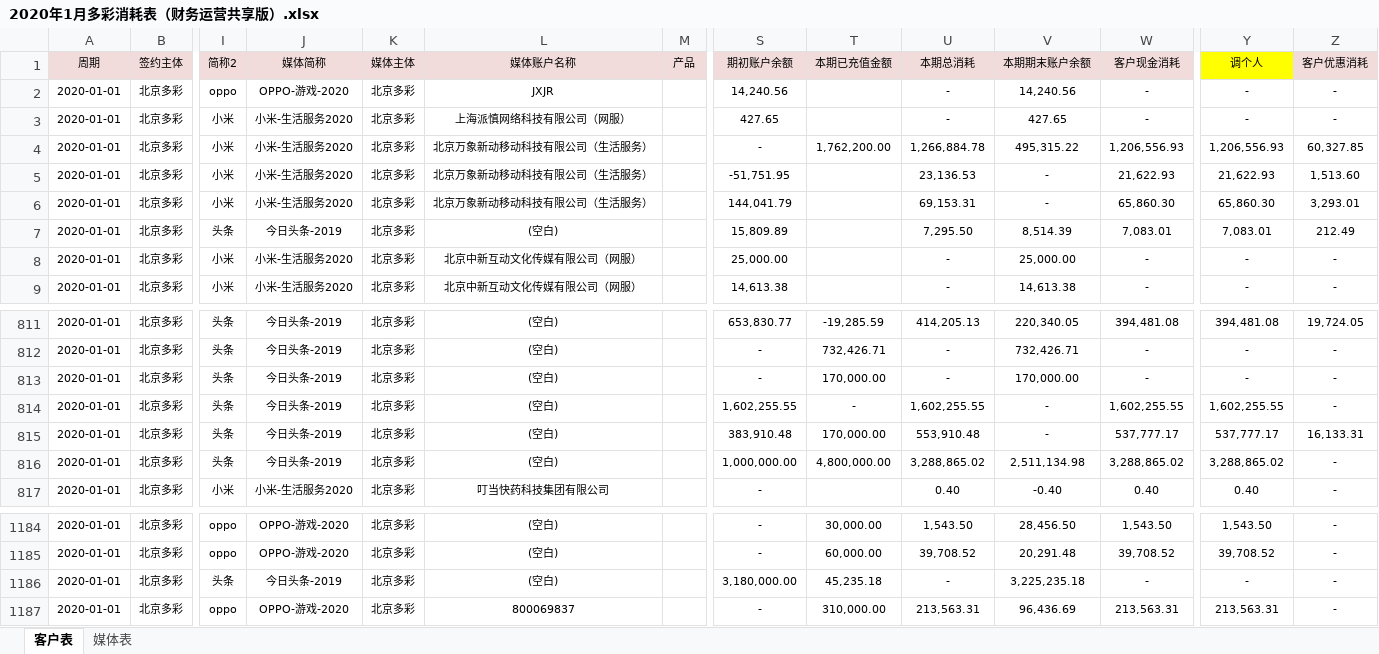
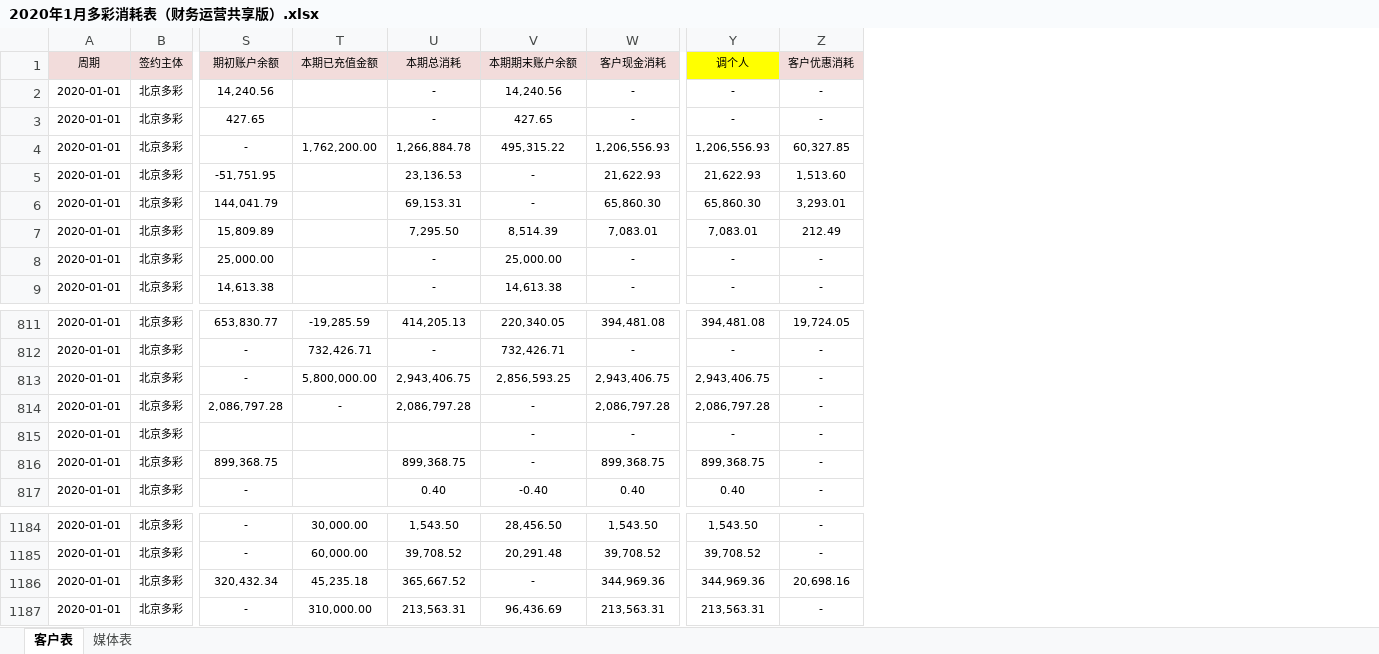
Before and after one commit to o-f-m/-, an Excel workbook: 2020年1月多彩消耗表（财务运营共享版）.xlsx, sheet 客户表, drawn as a sheet; only a part is shown, gaps mark what is left out; values as stored, in another font and other column widths than the file's, no borders; the diff covers the shown part only; the diff names each change by its address in the sheet, - before the commit and + after, or states it on an @@ line.

Commit message:
18-19年vivo杭州九盛网络科技有限公司 19年和20年1月的一些充值和期初和拆消耗

```diff
--- a/2020年1月多彩消耗表（财务运营共享版）.xlsx (sheet 客户表)
+++ b/2020年1月多彩消耗表（财务运营共享版）.xlsx (sheet 客户表)
@@ column I (简称2) hidden, rows 2-9: oppo | 小米 | 小米 | 小米 | 小米 | 头条 | 小米 | 小米; rows 811-817: 头条 | 头条 | 头条 | 头条 | 头条 | 头条 | 小米; rows 1184-1187: oppo | oppo | 头条 | oppo @@
@@ column J (媒体简称) hidden, rows 2-9: OPPO-游戏-2020 | 小米-生活服务2020 | 小米-生活服务2020 | 小米-生活服务2020 | 小米-生活服务2020 | 今日头条-2019 | 小米-生活服务2020 | 小米-生活服务2020; rows 811-817: 今日头条-2019 | 今日头条-2019 | 今日头条-2019 | 今日头条-2019 | 今日头条-2019 | 今日头条-2019 | 小米-生活服务2020; rows 1184-1187: OPPO-游戏-2020 | OPPO-游戏-2020 | 今日头条-2019 | OPPO-游戏-2020 @@
@@ column K (媒体主体) hidden, rows 2-9: all 北京多彩; rows 811-817: all 北京多彩; rows 1184-1187: all 北京多彩 @@
@@ column L (媒体账户名称) hidden, rows 2-9: JXJR | 上海派慎网络科技有限公司（网服） | 北京万象新动移动科技有限公司（生活服务） | 北京万象新动移动科技有限公司（生活服务） | 北京万象新动移动科技有限公司（生活服务） | (空白) | 北京中新互动文化传媒有限公司（网服） | 北京中新互动文化传媒有限公司（网服）; rows 811-817: (空白) | (空白) | (空白) | (空白) | (空白) | (空白) | 叮当快药科技集团有限公司; rows 1184-1187: (空白) | (空白) | (空白) | 800069837 @@
@@ column M (产品) hidden, empty @@
-T813 (本期已充值金额): 170,000.00
+T813 (本期已充值金额): 5,800,000.00
-U813 (本期总消耗): -
+U813 (本期总消耗): 2,943,406.75
-V813 (本期期末账户余额): 170,000.00
+V813 (本期期末账户余额): 2,856,593.25
-W813 (客户现金消耗): -
+W813 (客户现金消耗): 2,943,406.75
-Y813 (调个人): -
+Y813 (调个人): 2,943,406.75
-S814 (期初账户余额): 1,602,255.55
+S814 (期初账户余额): 2,086,797.28
-U814 (本期总消耗): 1,602,255.55
+U814 (本期总消耗): 2,086,797.28
-W814 (客户现金消耗): 1,602,255.55
+W814 (客户现金消耗): 2,086,797.28
-Y814 (调个人): 1,602,255.55
+Y814 (调个人): 2,086,797.28
-S815 (期初账户余额): 383,910.48
+S815 (期初账户余额): (empty)
-T815 (本期已充值金额): 170,000.00
+T815 (本期已充值金额): (empty)
-U815 (本期总消耗): 553,910.48
+U815 (本期总消耗): (empty)
-W815 (客户现金消耗): 537,777.17
+W815 (客户现金消耗): -
-Y815 (调个人): 537,777.17
+Y815 (调个人): -
-Z815 (客户优惠消耗): 16,133.31
+Z815 (客户优惠消耗): -
-S816 (期初账户余额): 1,000,000.00
+S816 (期初账户余额): 899,368.75
-T816 (本期已充值金额): 4,800,000.00
+T816 (本期已充值金额): (empty)
-U816 (本期总消耗): 3,288,865.02
+U816 (本期总消耗): 899,368.75
-V816 (本期期末账户余额): 2,511,134.98
+V816 (本期期末账户余额): -
-W816 (客户现金消耗): 3,288,865.02
+W816 (客户现金消耗): 899,368.75
-Y816 (调个人): 3,288,865.02
+Y816 (调个人): 899,368.75
-S1186 (期初账户余额): 3,180,000.00
+S1186 (期初账户余额): 320,432.34
-U1186 (本期总消耗): -
+U1186 (本期总消耗): 365,667.52
-V1186 (本期期末账户余额): 3,225,235.18
+V1186 (本期期末账户余额): -
-W1186 (客户现金消耗): -
+W1186 (客户现金消耗): 344,969.36
-Y1186 (调个人): -
+Y1186 (调个人): 344,969.36
-Z1186 (客户优惠消耗): -
+Z1186 (客户优惠消耗): 20,698.16
```
Also changed, not shown: 34 edited cells elsewhere in this sheet, sheet 媒体表.
